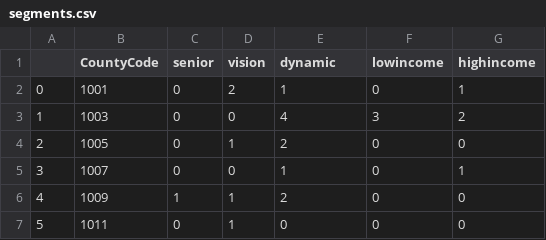
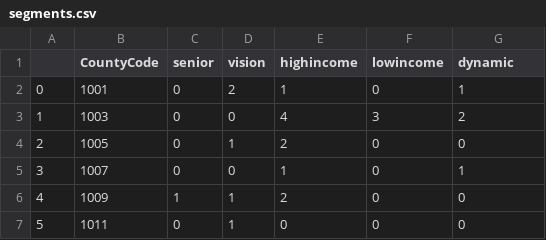
Before and after one commit to brookefzy/digital_divide, a CSV file: data/segments.csv, drawn as a sheet; only a part is shown.

```diff
--- a/data/segments.csv
+++ b/data/segments.csv
@@ -1,2 +1,2 @@
-,CountyCode,senior,vision,dynamic,lowincome,highincome
+,CountyCode,senior,vision,highincome,lowincome,dynamic
 0,1001,0,2,1,0,1
```
Also changed, not shown: data/segmentstsv.csv.
